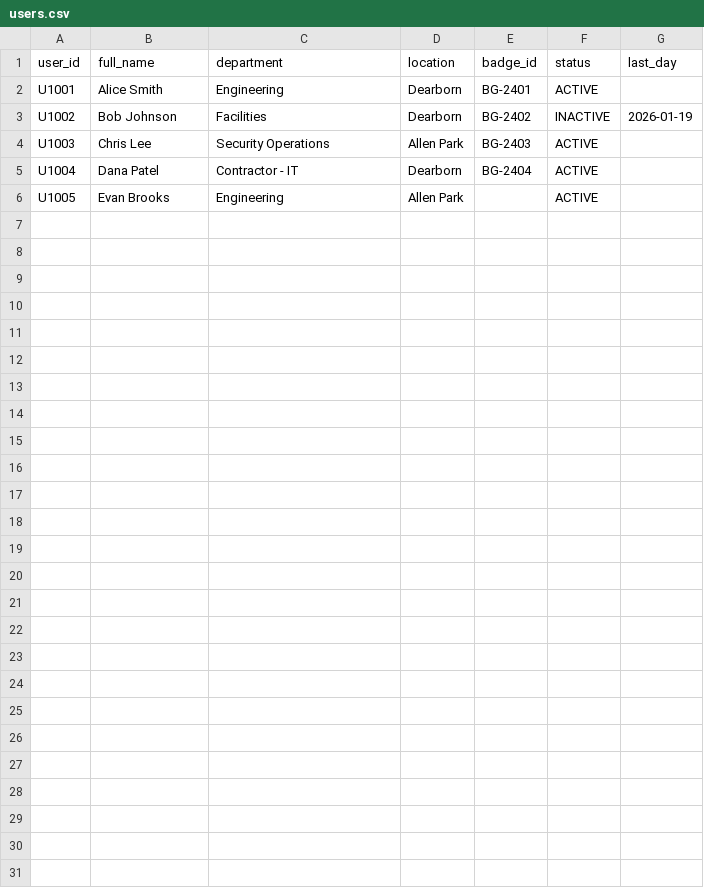
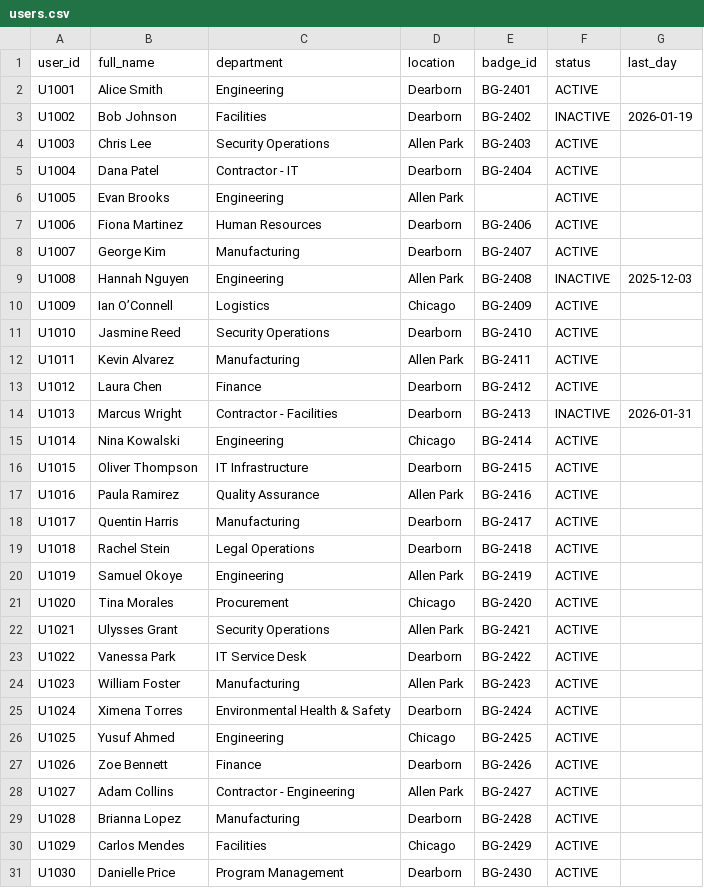
Before and after one commit to imnoStoto/access-ctrl-data-int, a CSV file: data/users.csv, drawn as a sheet; the diff names each change by its address in the sheet, - before the commit and + after, or states it on an @@ line.

Commit message:
Added README.md content. increased number of mock users and access groups.

```diff
--- a/data/users.csv
+++ b/data/users.csv
+row 7: U1006 | Fiona Martinez | Human Resources | Dearborn | BG-2406 | ACTIVE
+row 8: U1007 | George Kim | Manufacturing | Dearborn | BG-2407 | ACTIVE
+row 9: U1008 | Hannah Nguyen | Engineering | Allen Park | BG-2408 | INACTIVE | 2025-12-03
+row 10: U1009 | Ian O’Connell | Logistics | Chicago | BG-2409 | ACTIVE
+row 11: U1010 | Jasmine Reed | Security Operations | Dearborn | BG-2410 | ACTIVE
+row 12: U1011 | Kevin Alvarez | Manufacturing | Allen Park | BG-2411 | ACTIVE
+row 13: U1012 | Laura Chen | Finance | Dearborn | BG-2412 | ACTIVE
+row 14: U1013 | Marcus Wright | Contractor - Facilities | Dearborn | BG-2413 | INACTIVE | 2026-01-31
+row 15: U1014 | Nina Kowalski | Engineering | Chicago | BG-2414 | ACTIVE
+row 16: U1015 | Oliver Thompson | IT Infrastructure | Dearborn | BG-2415 | ACTIVE
+row 17: U1016 | Paula Ramirez | Quality Assurance | Allen Park | BG-2416 | ACTIVE
+row 18: U1017 | Quentin Harris | Manufacturing | Dearborn | BG-2417 | ACTIVE
+row 19: U1018 | Rachel Stein | Legal Operations | Dearborn | BG-2418 | ACTIVE
+row 20: U1019 | Samuel Okoye | Engineering | Allen Park | BG-2419 | ACTIVE
+row 21: U1020 | Tina Morales | Procurement | Chicago | BG-2420 | ACTIVE
+row 22: U1021 | Ulysses Grant | Security Operations | Allen Park | BG-2421 | ACTIVE
+row 23: U1022 | Vanessa Park | IT Service Desk | Dearborn | BG-2422 | ACTIVE
+row 24: U1023 | William Foster | Manufacturing | Allen Park | BG-2423 | ACTIVE
+row 25: U1024 | Ximena Torres | Environmental Health & Safety | Dearborn | BG-2424 | ACTIVE
+row 26: U1025 | Yusuf Ahmed | Engineering | Chicago | BG-2425 | ACTIVE
+row 27: U1026 | Zoe Bennett | Finance | Dearborn | BG-2426 | ACTIVE
+row 28: U1027 | Adam Collins | Contractor - Engineering | Allen Park | BG-2427 | ACTIVE
+row 29: U1028 | Brianna Lopez | Manufacturing | Dearborn | BG-2428 | ACTIVE
+row 30: U1029 | Carlos Mendes | Facilities | Chicago | BG-2429 | ACTIVE
+row 31: U1030 | Danielle Price | Program Management | Dearborn | BG-2430 | ACTIVE
```
Also changed, not shown: data/access_groups.csv, 1 other file.
